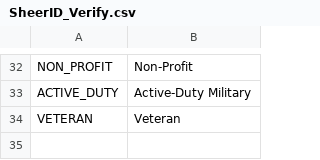
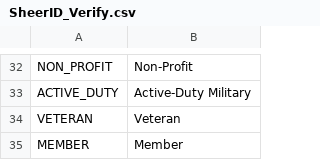
Before and after one commit to sheerid/sheerid-magento, a CSV file: locale/en_US/SheerID_Verify.csv, drawn as a sheet; only a part is shown, gaps mark what is left out; the diff names each change by its address in the sheet, - before the commit and + after, or states it on an @@ line.

Commit message:
Adding member to strings

```diff
--- a/locale/en_US/SheerID_Verify.csv
+++ b/locale/en_US/SheerID_Verify.csv
+row 35: MEMBER | Member
```
